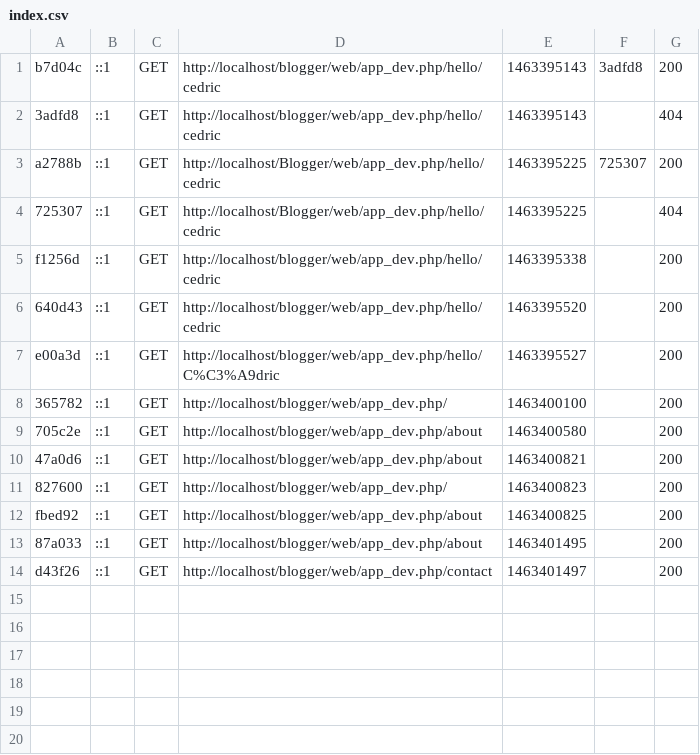
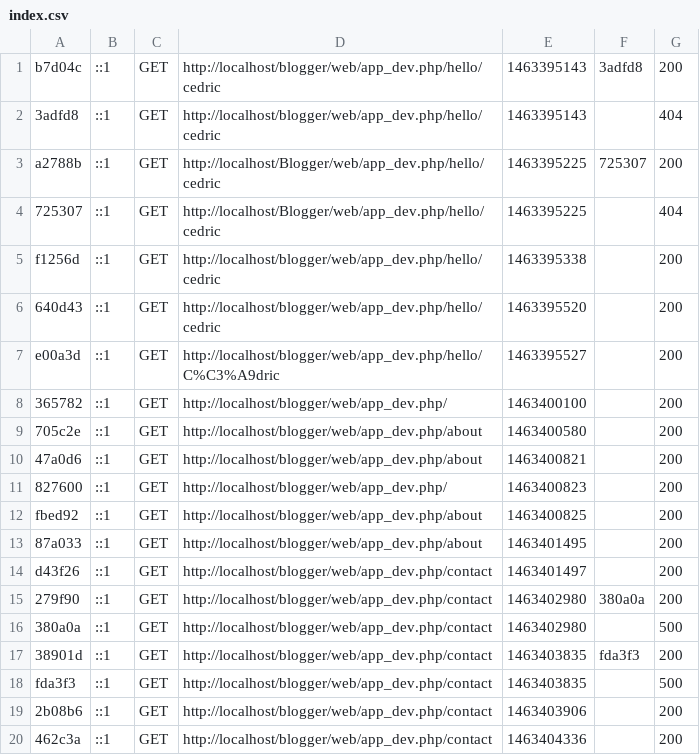
Before and after one commit to magicolala/blog, a CSV file: app/cache/dev/profiler/index.csv, drawn as a sheet.

Commit message:
mise en place du formulaire de contact

```diff
--- a/app/cache/dev/profiler/index.csv
+++ b/app/cache/dev/profiler/index.csv
@@ -14 +14,7 @@ fbed92,::1,GET,http://localhost/blogger/web/app_dev.php/about,1463400825,,200
 d43f26,::1,GET,http://localhost/blogger/web/app_dev.php/contact,1463401497,,200
+279f90,::1,GET,http://localhost/blogger/web/app_dev.php/contact,1463402980,380a0a,200
+380a0a,::1,GET,http://localhost/blogger/web/app_dev.php/contact,1463402980,,500
+38901d,::1,GET,http://localhost/blogger/web/app_dev.php/contact,1463403835,fda3f3,200
+fda3f3,::1,GET,http://localhost/blogger/web/app_dev.php/contact,1463403835,,500
+2b08b6,::1,GET,http://localhost/blogger/web/app_dev.php/contact,1463403906,,200
+462c3a,::1,GET,http://localhost/blogger/web/app_dev.php/contact,1463404336,,200
```
Also changed, not shown: 49 other files.
